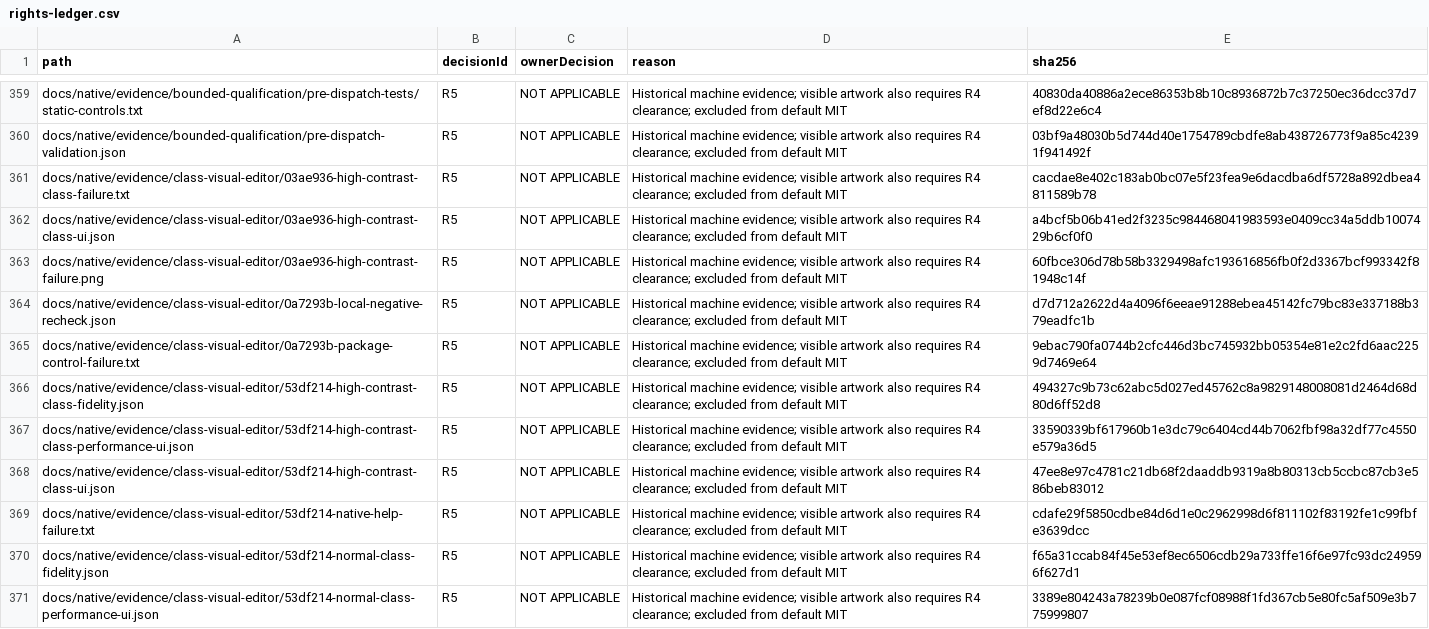
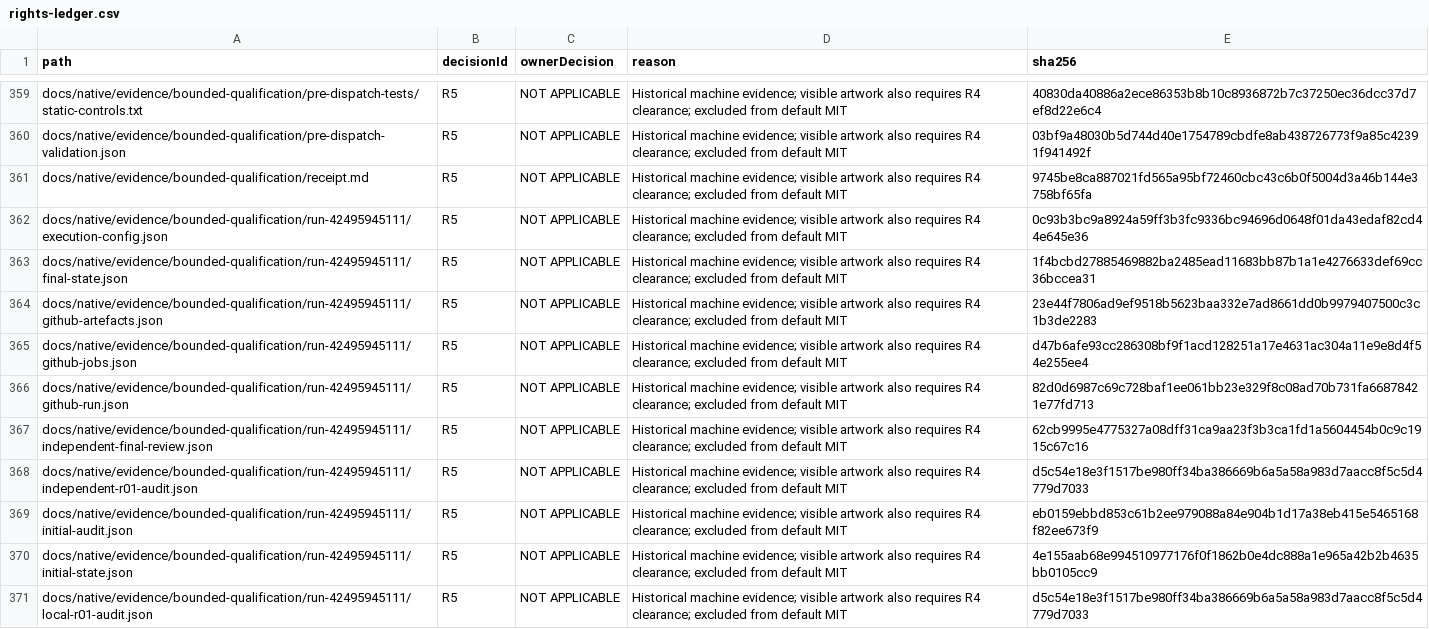
Before and after one commit to DouglasNLima/local-docs-studio, a CSV file: docs/open-source/evidence/goal62/rights-ledger.csv, drawn as a sheet; only a part is shown, gaps mark what is left out; the shorter side is filled out with more unchanged rows; the diff covers the shown part only.

Commit message:
docs(native): retain blocked R01 qualification and independent verdict [skip ci]

```diff
--- a/docs/open-source/evidence/goal62/rights-ledger.csv
+++ b/docs/open-source/evidence/goal62/rights-ledger.csv
@@ -360 +360,12 @@ docs/native/evidence/bounded-qualification/pre-dispatch-tests/static-controls.tx
 docs/native/evidence/bounded-qualification/pre-dispatch-validation.json,R5,NOT APPLICABLE,Historical machine evidence; visible artwork also requires R4 clearance; excluded from default MIT,03bf9a48030b5d744d40e1754789cbdfe8ab438726773f9a85c42391f941492f
+docs/native/evidence/bounded-qualification/receipt.md,R5,NOT APPLICABLE,Historical machine evidence; visible artwork also requires R4 clearance; excluded from default MIT,9745be8ca887021fd565a95bf72460cbc43c6b0f5004d3a46b144e3758bf65fa
+docs/native/evidence/bounded-qualification/run-42495945111/execution-config.json,R5,NOT APPLICABLE,Historical machine evidence; visible artwork also requires R4 clearance; excluded from default MIT,0c93b3bc9a8924a59ff3b3fc9336bc94696d0648f01da43edaf82cd44e645e36
+docs/native/evidence/bounded-qualification/run-42495945111/final-state.json,R5,NOT APPLICABLE,Historical machine evidence; visible artwork also requires R4 clearance; excluded from default MIT,1f4bcbd27885469882ba2485ead11683bb87b1a1e4276633def69cc36bccea31
+docs/native/evidence/bounded-qualification/run-42495945111/github-artefacts.json,R5,NOT APPLICABLE,Historical machine evidence; visible artwork also requires R4 clearance; excluded from default MIT,23e44f7806ad9ef9518b5623baa332e7ad8661dd0b9979407500c3c1b3de2283
+docs/native/evidence/bounded-qualification/run-42495945111/github-jobs.json,R5,NOT APPLICABLE,Historical machine evidence; visible artwork also requires R4 clearance; excluded from default MIT,d47b6afe93cc286308bf9f1acd128251a17e4631ac304a11e9e8d4f54e255ee4
+docs/native/evidence/bounded-qualification/run-42495945111/github-run.json,R5,NOT APPLICABLE,Historical machine evidence; visible artwork also requires R4 clearance; excluded from default MIT,82d0d6987c69c728baf1ee061bb23e329f8c08ad70b731fa66878421e77fd713
+docs/native/evidence/bounded-qualification/run-42495945111/independent-final-review.json,R5,NOT APPLICABLE,Historical machine evidence; visible artwork also requires R4 clearance; excluded from default MIT,62cb9995e4775327a08dff31ca9aa23f3b3ca1fd1a5604454b0c9c1915c67c16
+docs/native/evidence/bounded-qualification/run-42495945111/independent-r01-audit.json,R5,NOT APPLICABLE,Historical machine evidence; visible artwork also requires R4 clearance; excluded from default MIT,d5c54e18e3f1517be980ff34ba386669b6a5a58a983d7aacc8f5c5d4779d7033
+docs/native/evidence/bounded-qualification/run-42495945111/initial-audit.json,R5,NOT APPLICABLE,Historical machine evidence; visible artwork also requires R4 clearance; excluded from default MIT,eb0159ebbd853c61b2ee979088a84e904b1d17a38eb415e5465168f82ee673f9
+docs/native/evidence/bounded-qualification/run-42495945111/initial-state.json,R5,NOT APPLICABLE,Historical machine evidence; visible artwork also requires R4 clearance; excluded from default MIT,4e155aab68e994510977176f0f1862b0e4dc888a1e965a42b2b4635bb0105cc9
+docs/native/evidence/bounded-qualification/run-42495945111/local-r01-audit.json,R5,NOT APPLICABLE,Historical machine evidence; visible artwork also requires R4 clearance; excluded from default MIT,d5c54e18e3f1517be980ff34ba386669b6a5a58a983d7aacc8f5c5d4779d7033
```
Also changed, not shown: 11 added rows and 2 edited cells elsewhere in this file, 24 other files.
